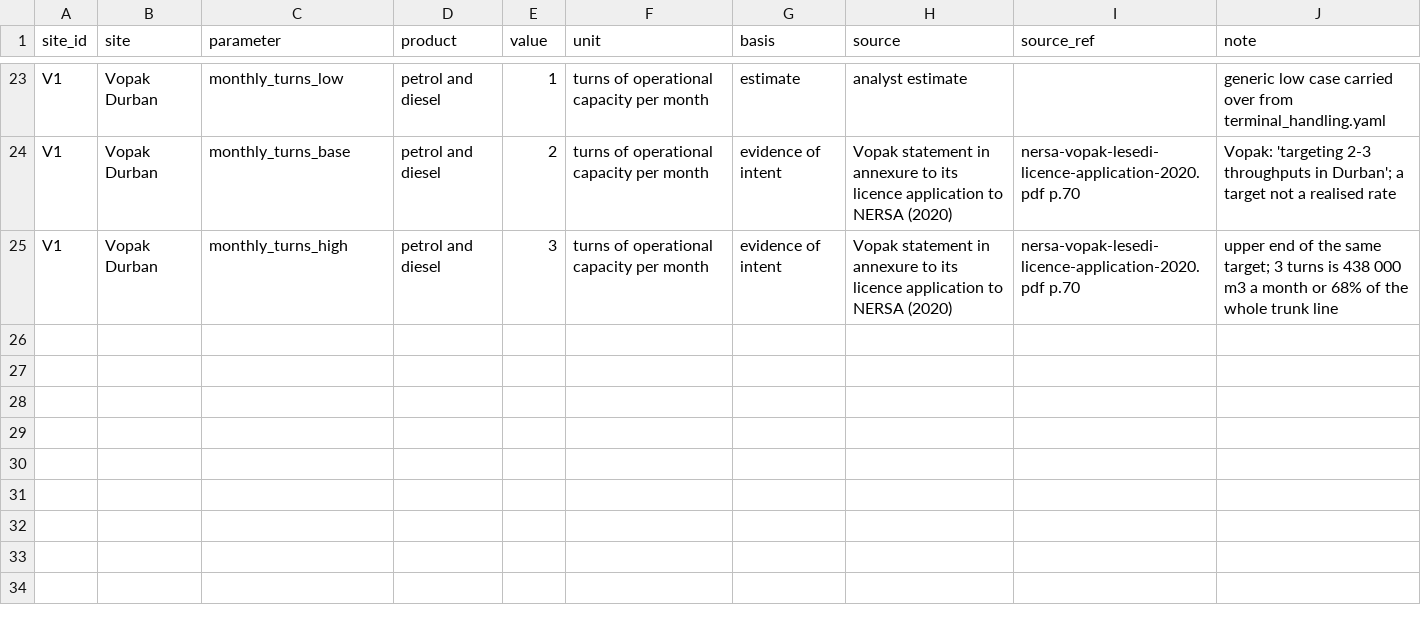
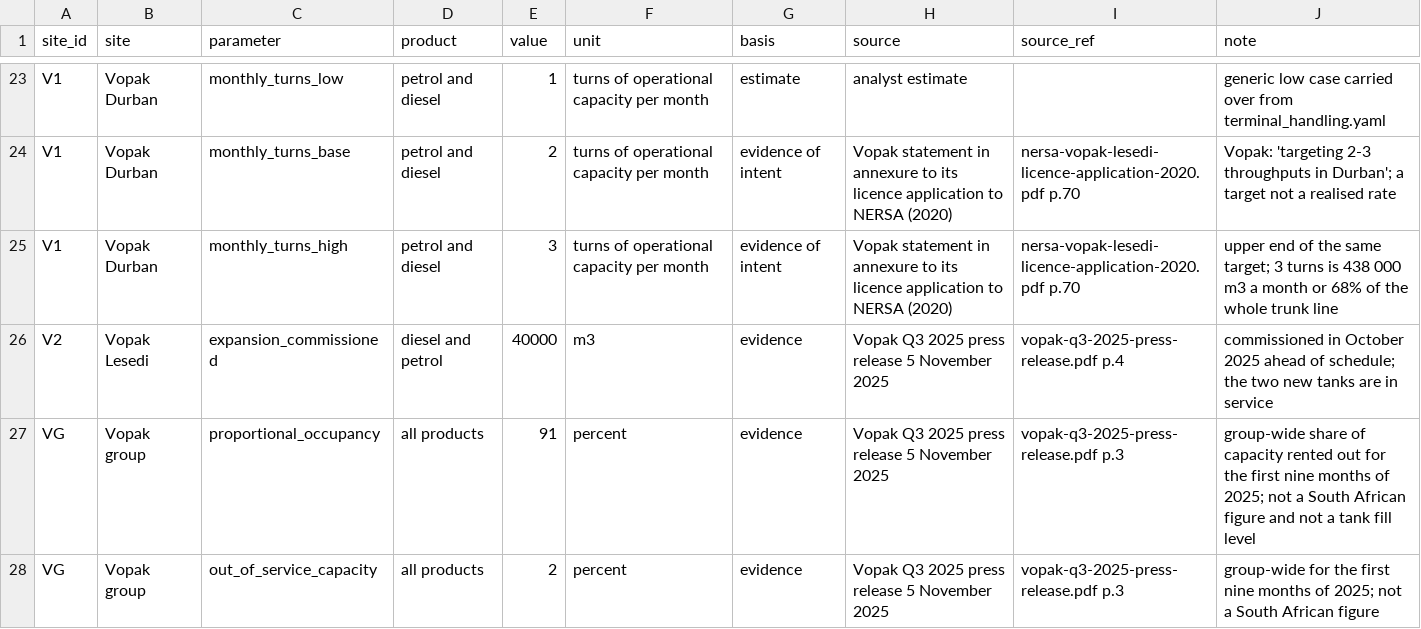
Before and after one commit to Africa-International-Advisors/liquid_fuels_model, a CSV file: assumptions/2026/infrastructure/terminal_site_assumptions.csv, drawn as a sheet; only a part is shown, gaps mark what is left out; the diff names each change by its address in the sheet, - before the commit and + after, or states it on an @@ line.

```diff
--- a/assumptions/2026/infrastructure/terminal_site_assumptions.csv
+++ b/assumptions/2026/infrastructure/terminal_site_assumptions.csv
+row 26: V2 | Vopak Lesedi | expansion_commissioned | diesel and petrol | 40000 | m3 | evidence | Vopak Q3 2025 press release 5 November 2025 | vopak-q3-2025-press-release.pdf p.4 | commissioned in October 2025 ahead of schedule; the two new tanks are in service
+row 27: VG | Vopak group | proportional_occupancy | all products | 91 | percent | evidence | Vopak Q3 2025 press release 5 November 2025 | vopak-q3-2025-press-release.pdf p.3 | group-wide share of capacity rented out for the first nine months of 2025; not a South African figure and not a tank fill level
+row 28: VG | Vopak group | out_of_service_capacity | all products | 2 | percent | evidence | Vopak Q3 2025 press release 5 November 2025 | vopak-q3-2025-press-release.pdf p.3 | group-wide for the first nine months of 2025; not a South African figure
```
Also changed, not shown: 6 other files.
